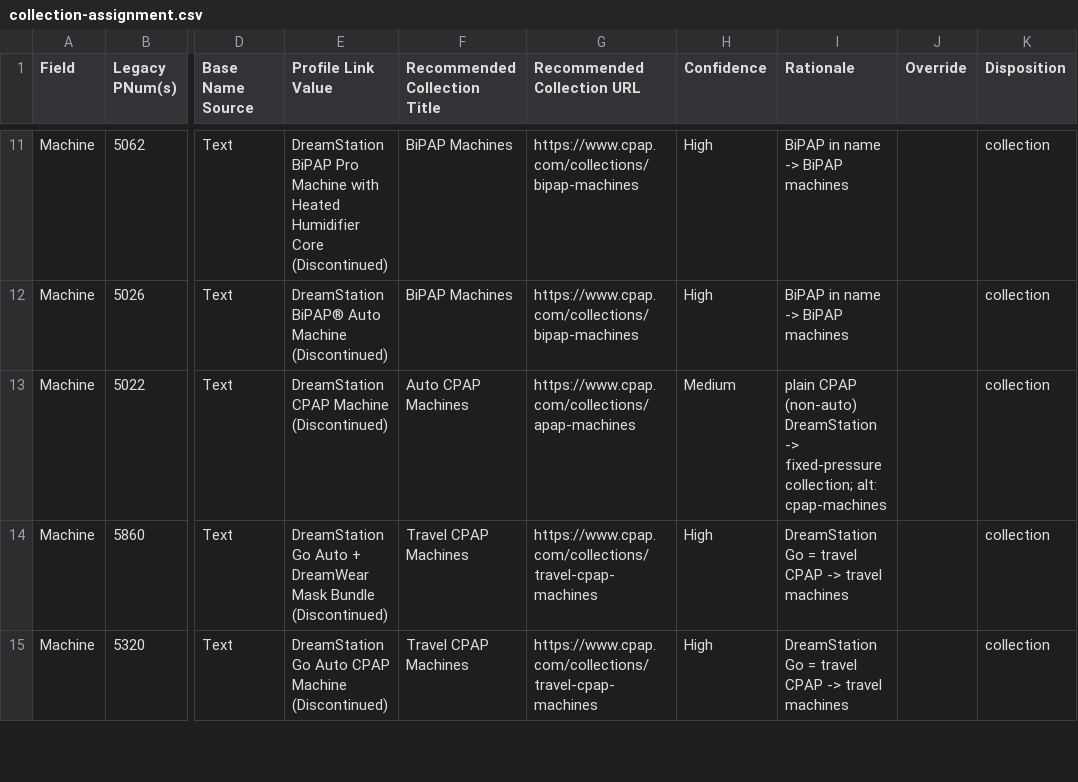
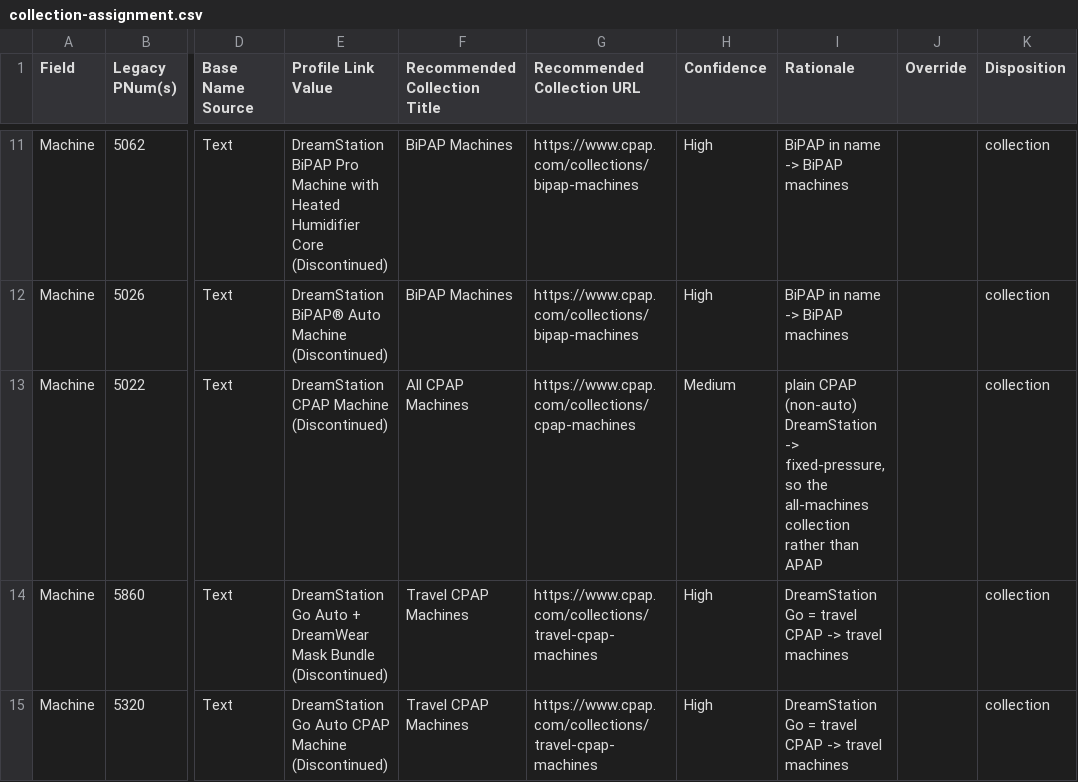
Before and after one commit to somnum-bene/discourse-product-profile-links-component, a CSV file: data/collection-assignment.csv, drawn as a sheet; only a part is shown, gaps mark what is left out; the diff names each change by its address in the sheet, - before the commit and + after, or states it on an @@ line.

```diff
--- a/data/collection-assignment.csv
+++ b/data/collection-assignment.csv
-F13 (Recommended Collection Title): Auto CPAP Machines
+F13 (Recommended Collection Title): All CPAP Machines
-G13 (Recommended Collection URL): https://www.cpap.com/collections/apap-machines
+G13 (Recommended Collection URL): https://www.cpap.com/collections/cpap-machines
-I13 (Rationale): …DreamStation -> fixed-pressure collection; alt: cpap-machines
+I13 (Rationale): …DreamStation -> fixed-pressure, so the all-machines collection rather than APAP
```
Also changed, not shown: data/collection-links.csv, data/disposition-table.csv, 1 other file.
